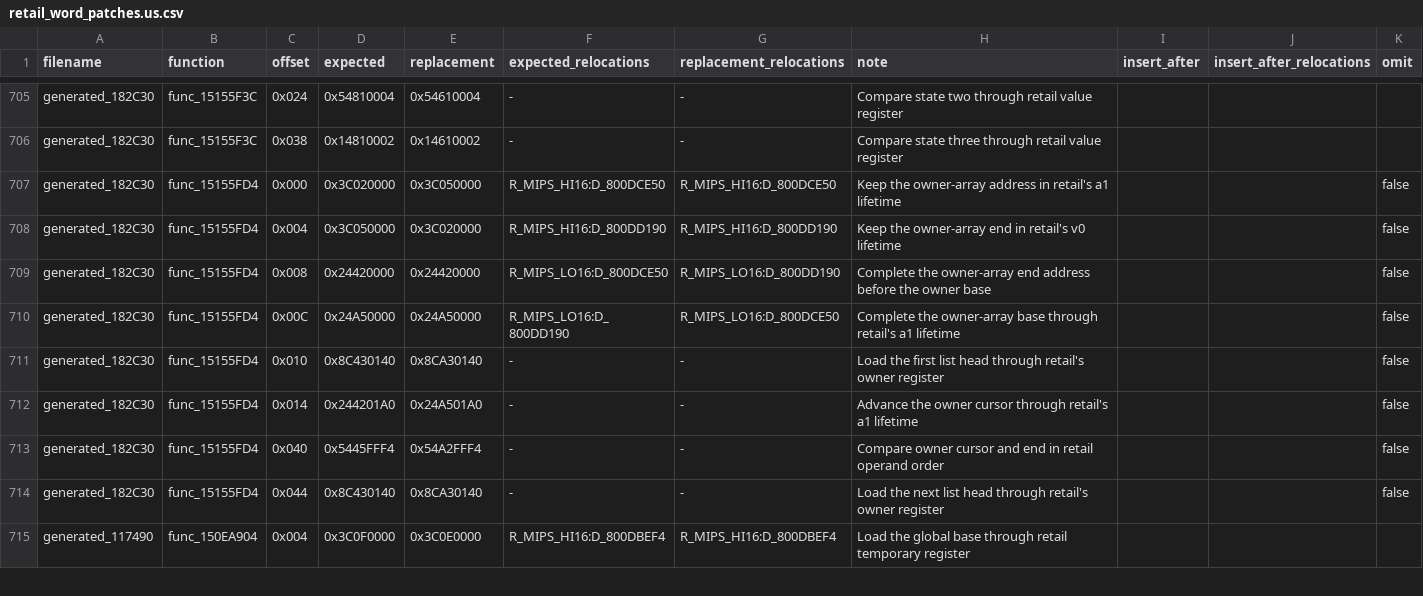
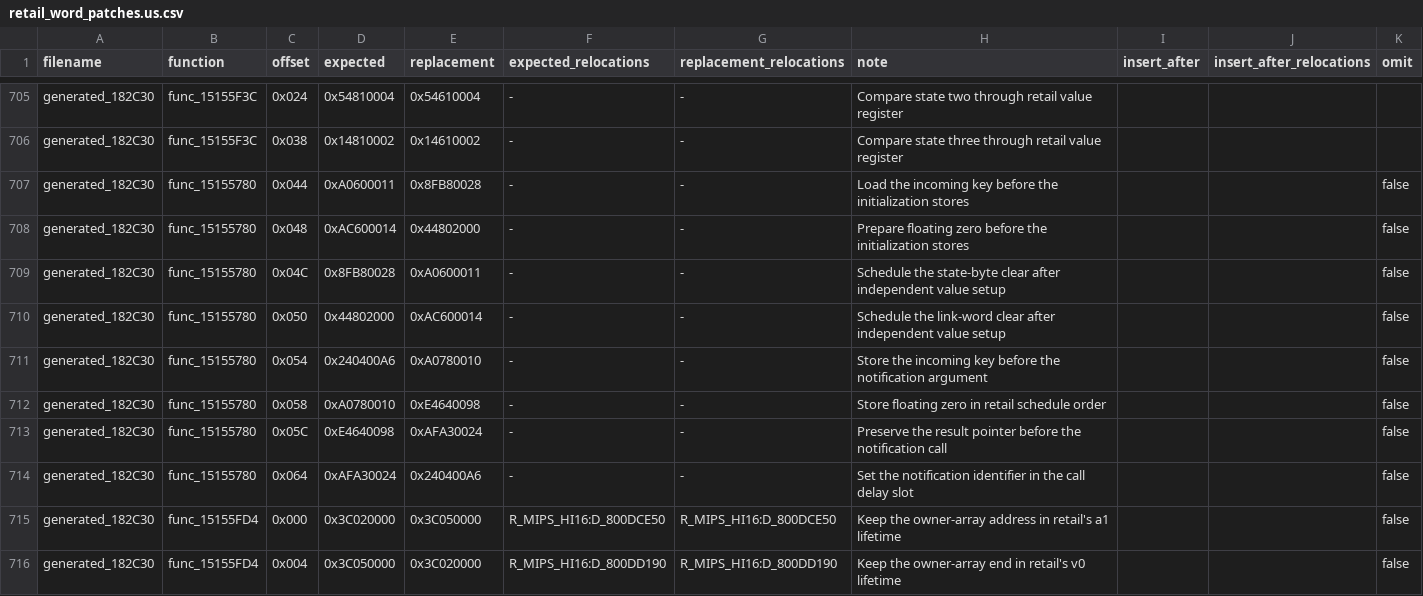
Before and after one commit to gipson-dev/64CBFD, a CSV file: conker/retail_word_patches.us.csv, drawn as a sheet; only a part is shown, gaps mark what is left out; the shorter side is filled out with more unchanged rows.

```diff
--- a/conker/retail_word_patches.us.csv
+++ b/conker/retail_word_patches.us.csv
@@ -706,2 +706,10 @@ generated_182C30,func_15155F3C,0x024,0x54810004,0x54610004,-,-,Compare state two
 generated_182C30,func_15155F3C,0x038,0x14810002,0x14610002,-,-,Compare state three through retail value register,
+generated_182C30,func_15155780,0x044,0xA0600011,0x8FB80028,-,-,Load the incoming key before the initialization stores,,,false
+generated_182C30,func_15155780,0x048,0xAC600014,0x44802000,-,-,Prepare floating zero before the initialization stores,,,false
+generated_182C30,func_15155780,0x04C,0x8FB80028,0xA0600011,-,-,Schedule the state-byte clear after independent value setup,,,false
+generated_182C30,func_15155780,0x050,0x44802000,0xAC600014,-,-,Schedule the link-word clear after independent value setup,,,false
+generated_182C30,func_15155780,0x054,0x240400A6,0xA0780010,-,-,Store the incoming key before the notification argument,,,false
+generated_182C30,func_15155780,0x058,0xA0780010,0xE4640098,-,-,Store floating zero in retail schedule order,,,false
+generated_182C30,func_15155780,0x05C,0xE4640098,0xAFA30024,-,-,Preserve the result pointer before the notification call,,,false
+generated_182C30,func_15155780,0x064,0xAFA30024,0x240400A6,-,-,Set the notification identifier in the call delay slot,,,false
 generated_182C30,func_15155FD4,0x000,0x3C020000,0x3C050000,R_MIPS_HI16:D_800DCE50,R_MIPS_HI16:D_800DCE50,Keep the owner-array address in retail's a1 lifetime,,,false
```
Also changed, not shown: 7 other files.
